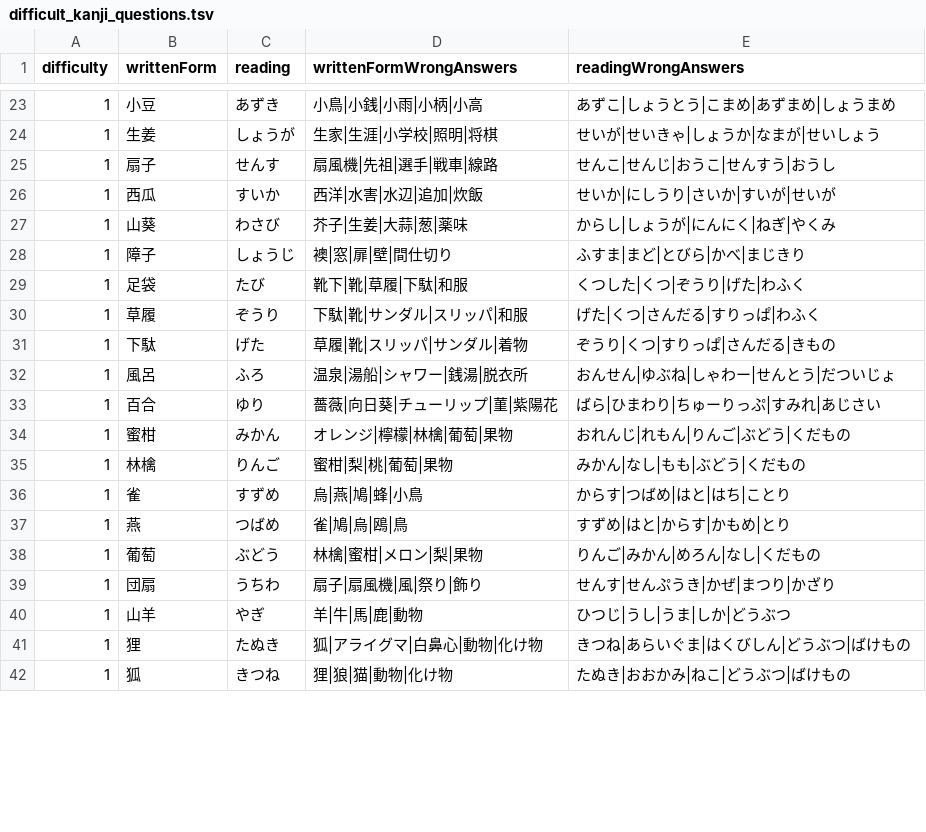
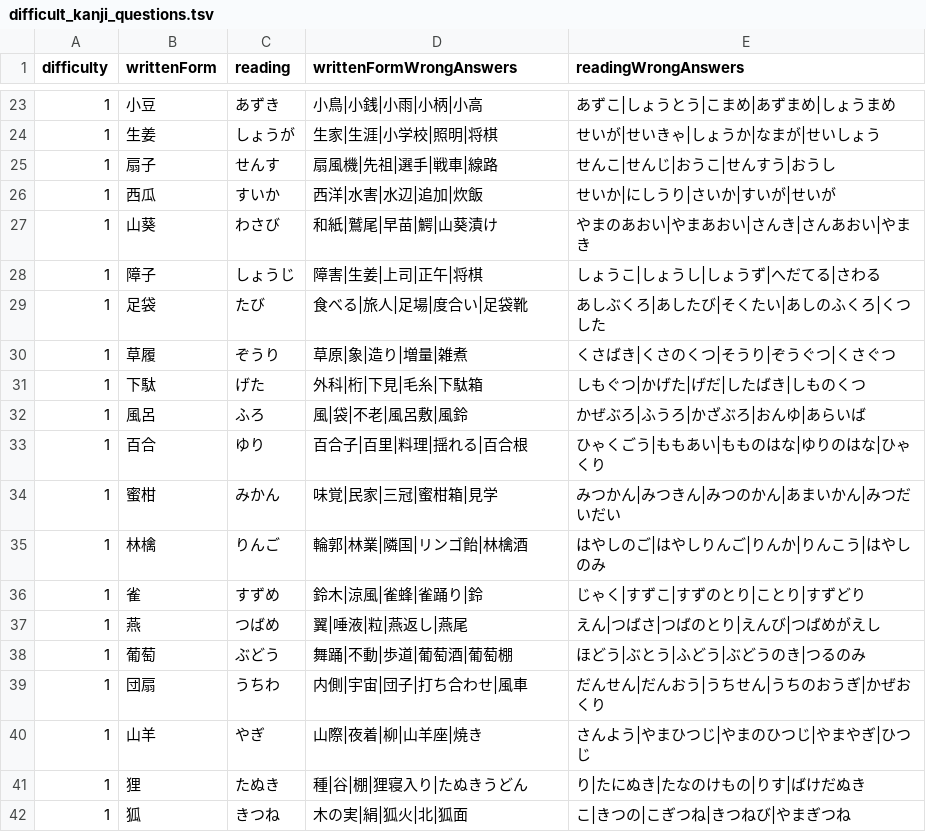
Before and after one commit to bvlion/PlayInNotification, a TSV file: app/src/main/assets/difficult_kanji_questions.tsv, drawn as a sheet; only a part is shown, gaps mark what is left out; the diff covers the shown part only.

Commit message:
Refine next level one distractors

```diff
--- a/app/src/main/assets/difficult_kanji_questions.tsv
+++ b/app/src/main/assets/difficult_kanji_questions.tsv
@@ -26,17 +26,17 @@ difficulty	writtenForm	reading	writtenFormWrongAnswers	readingWrongAnswers
 1	西瓜	すいか	西洋|水害|水辺|追加|炊飯	せいか|にしうり|さいか|すいが|せいが
-1	山葵	わさび	芥子|生姜|大蒜|葱|薬味	からし|しょうが|にんにく|ねぎ|やくみ
-1	障子	しょうじ	襖|窓|扉|壁|間仕切り	ふすま|まど|とびら|かべ|まじきり
-1	足袋	たび	靴下|靴|草履|下駄|和服	くつした|くつ|ぞうり|げた|わふく
-1	草履	ぞうり	下駄|靴|サンダル|スリッパ|和服	げた|くつ|さんだる|すりっぱ|わふく
-1	下駄	げた	草履|靴|スリッパ|サンダル|着物	ぞうり|くつ|すりっぱ|さんだる|きもの
-1	風呂	ふろ	温泉|湯船|シャワー|銭湯|脱衣所	おんせん|ゆぶね|しゃわー|せんとう|だついじょ
-1	百合	ゆり	薔薇|向日葵|チューリップ|菫|紫陽花	ばら|ひまわり|ちゅーりっぷ|すみれ|あじさい
-1	蜜柑	みかん	オレンジ|檸檬|林檎|葡萄|果物	おれんじ|れもん|りんご|ぶどう|くだもの
-1	林檎	りんご	蜜柑|梨|桃|葡萄|果物	みかん|なし|もも|ぶどう|くだもの
-1	雀	すずめ	烏|燕|鳩|蜂|小鳥	からす|つばめ|はと|はち|ことり
-1	燕	つばめ	雀|鳩|烏|鴎|鳥	すずめ|はと|からす|かもめ|とり
-1	葡萄	ぶどう	林檎|蜜柑|メロン|梨|果物	りんご|みかん|めろん|なし|くだもの
-1	団扇	うちわ	扇子|扇風機|風|祭り|飾り	せんす|せんぷうき|かぜ|まつり|かざり
-1	山羊	やぎ	羊|牛|馬|鹿|動物	ひつじ|うし|うま|しか|どうぶつ
-1	狸	たぬき	狐|アライグマ|白鼻心|動物|化け物	きつね|あらいぐま|はくびしん|どうぶつ|ばけもの
-1	狐	きつね	狸|狼|猫|動物|化け物	たぬき|おおかみ|ねこ|どうぶつ|ばけもの
+1	山葵	わさび	和紙|鷲尾|早苗|鰐|山葵漬け	やまのあおい|やまあおい|さんき|さんあおい|やまき
+1	障子	しょうじ	障害|生姜|上司|正午|将棋	しょうこ|しょうし|しょうず|へだてる|さわる
+1	足袋	たび	食べる|旅人|足場|度合い|足袋靴	あしぶくろ|あしたび|そくたい|あしのふくろ|くつした
+1	草履	ぞうり	草原|象|造り|増量|雑煮	くさばき|くさのくつ|そうり|ぞうぐつ|くさぐつ
+1	下駄	げた	外科|桁|下見|毛糸|下駄箱	しもぐつ|かげた|げだ|したばき|しものくつ
+1	風呂	ふろ	風|袋|不老|風呂敷|風鈴	かぜぶろ|ふうろ|かざぶろ|おんゆ|あらいば
+1	百合	ゆり	百合子|百里|料理|揺れる|百合根	ひゃくごう|ももあい|もものはな|ゆりのはな|ひゃくり
+1	蜜柑	みかん	味覚|民家|三冠|蜜柑箱|見学	みつかん|みつきん|みつのかん|あまいかん|みつだいだい
+1	林檎	りんご	輪郭|林業|隣国|リンゴ飴|林檎酒	はやしのご|はやしりんご|りんか|りんこう|はやしのみ
+1	雀	すずめ	鈴木|涼風|雀蜂|雀踊り|鈴	じゃく|すずこ|すずのとり|ことり|すずどり
+1	燕	つばめ	翼|唾液|粒|燕返し|燕尾	えん|つばさ|つばのとり|えんび|つばめがえし
+1	葡萄	ぶどう	舞踊|不動|歩道|葡萄酒|葡萄棚	ほどう|ぶとう|ふどう|ぶどうのき|つるのみ
+1	団扇	うちわ	内側|宇宙|団子|打ち合わせ|風車	だんせん|だんおう|うちせん|うちのおうぎ|かぜおくり
+1	山羊	やぎ	山際|夜着|柳|山羊座|焼き	さんよう|やまひつじ|やまのひつじ|やまやぎ|ひつじ
+1	狸	たぬき	種|谷|棚|狸寝入り|たぬきうどん	り|たにぬき|たなのけもの|りす|ばけだぬき
+1	狐	きつね	木の実|絹|狐火|北|狐面	こ|きつの|こぎつね|きつねび|やまぎつね
```
Also changed, not shown: 18 edited cells elsewhere in this file.
